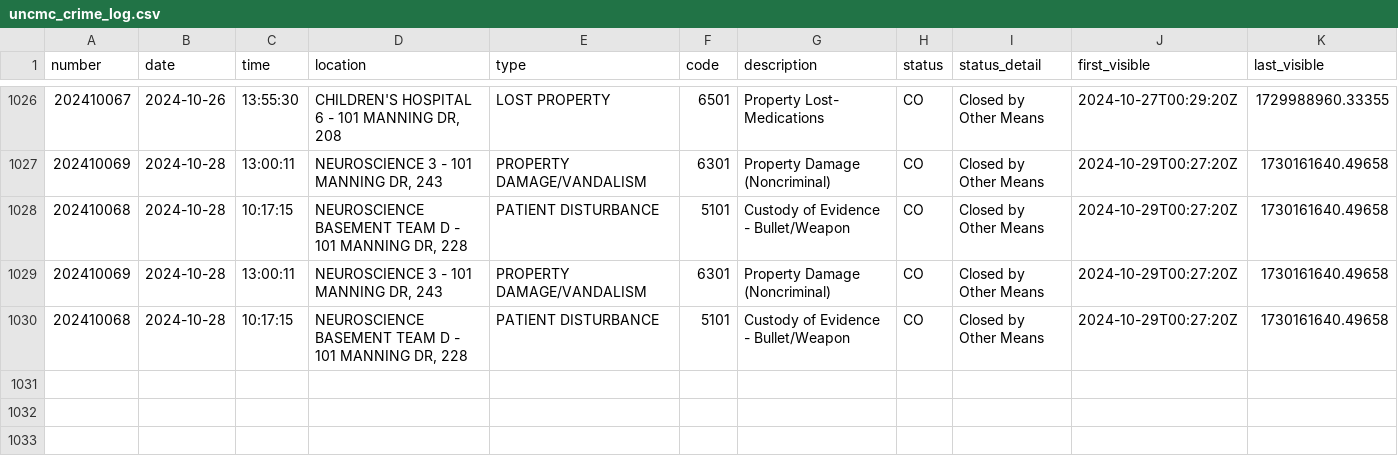
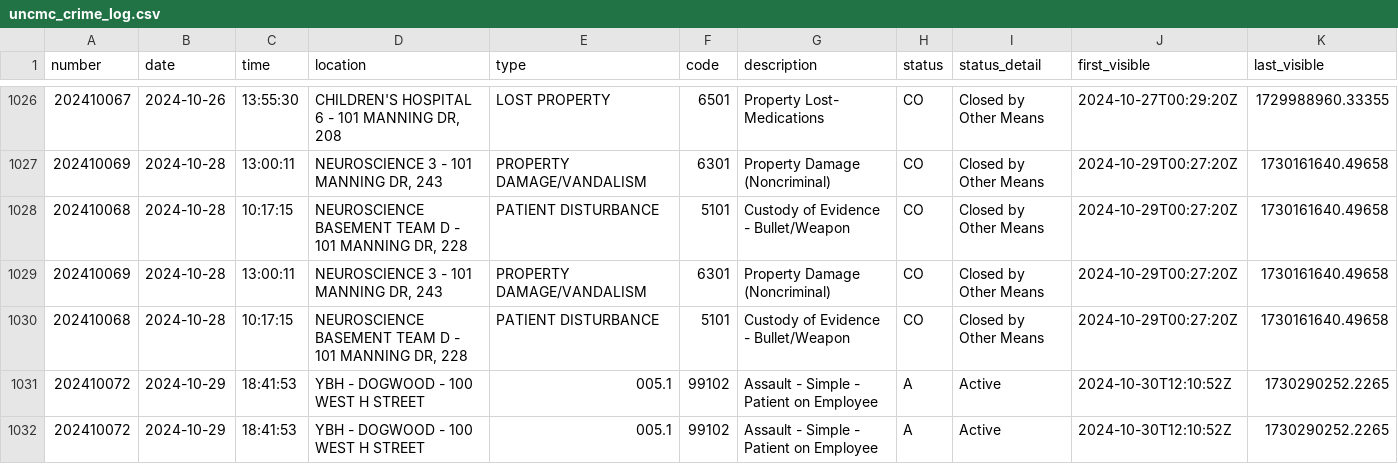
Before and after one commit to mcclatchy-southeast/uhw, a CSV file: data/uncmc_crime_log.csv, drawn as a sheet; only a part is shown, gaps mark what is left out; rows hold the shown columns only; the diff names each change by its address in the sheet, - before the commit and + after, or states it on an @@ line.

Commit message:
New entries in crime log - data updated.

```diff
--- a/data/uncmc_crime_log.csv
+++ b/data/uncmc_crime_log.csv
+row 1031: 202410072 | 2024-10-29 | 18:41:53 | YBH - DOGWOOD - 100 WEST H STREET | 005.1 | 99102 | Assault - Simple - Patient on Employee | A | Active | 2024-10-30T12:10:52Z | 1730290252.2265
+row 1032: 202410072 | 2024-10-29 | 18:41:53 | YBH - DOGWOOD - 100 WEST H STREET | 005.1 | 99102 | Assault - Simple - Patient on Employee | A | Active | 2024-10-30T12:10:52Z | 1730290252.2265
```
